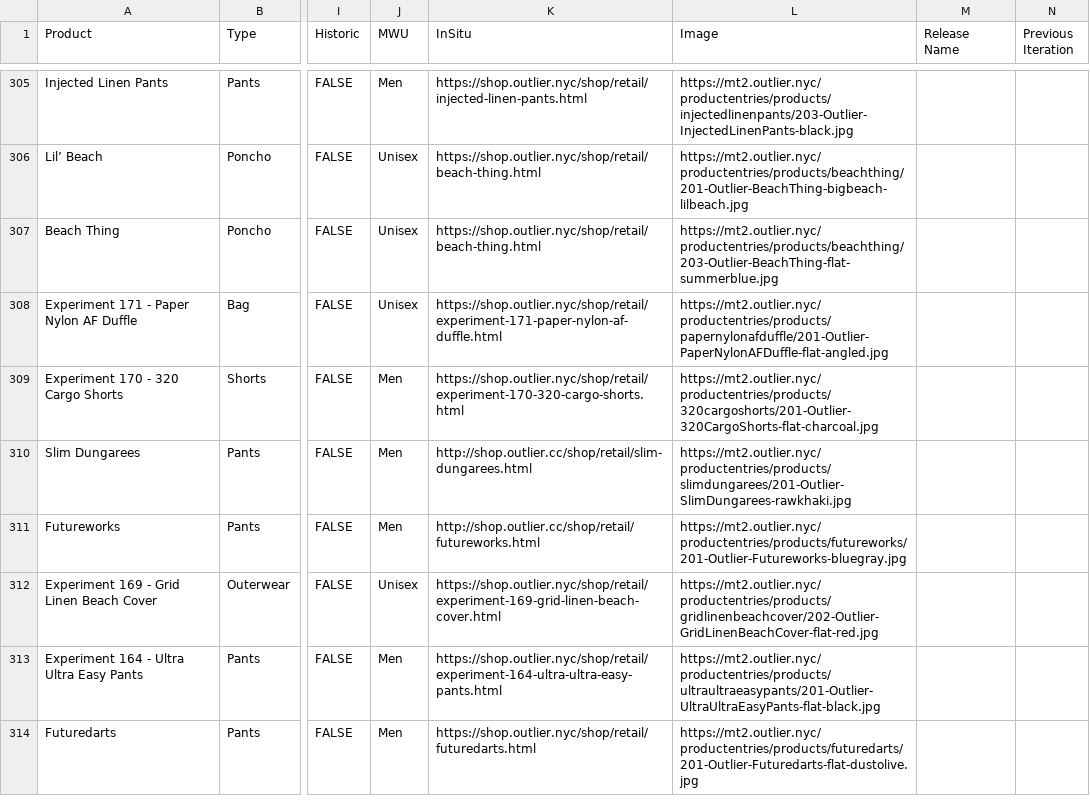
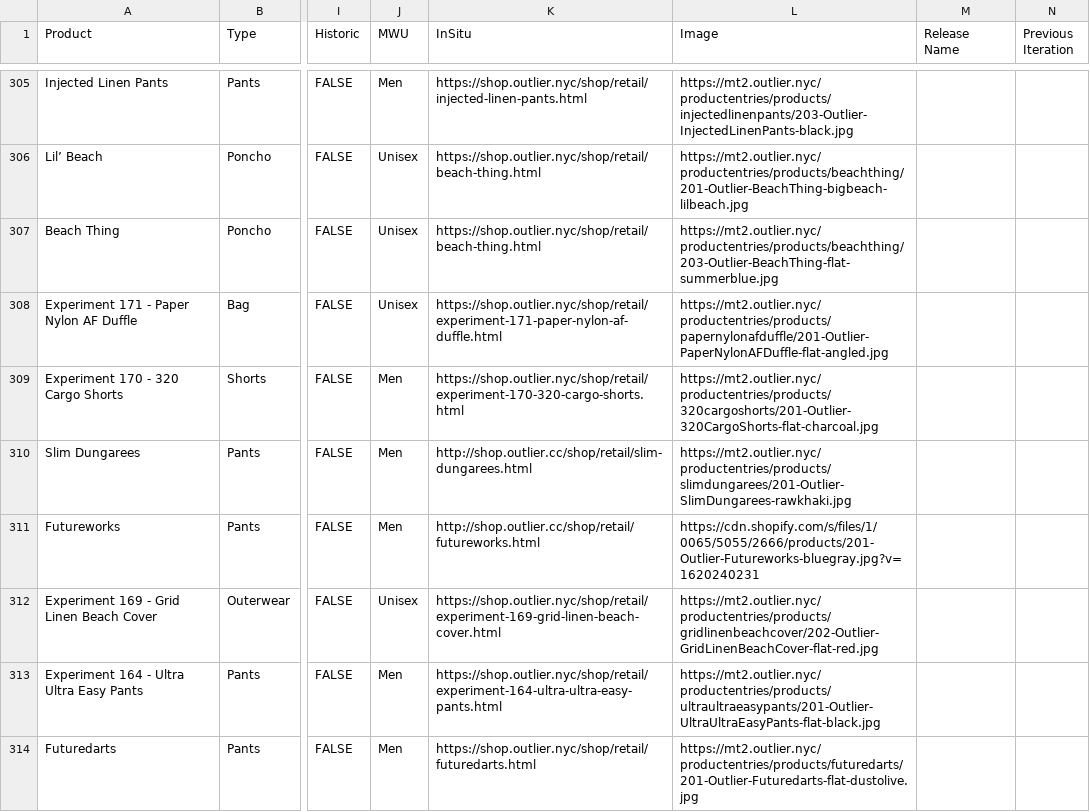
Before and after one commit to ciyer/outlier, a CSV file: public/outlier-data.csv, drawn as a sheet; only a part is shown, gaps mark what is left out; the diff names each change by its address in the sheet, - before the commit and + after, or states it on an @@ line.

Commit message:
data: harmonized URLs

```diff
--- a/public/outlier-data.csv
+++ b/public/outlier-data.csv
-L311 (Image): https://mt2.outlier.nyc/productentries/products/futureworks/201-Outlier-Futureworks-bluegray.jpg
+L311 (Image): https://cdn.shopify.com/s/files/1/0065/5055/2666/products/201-Outlier-Futureworks-bluegray.jpg?v=1620240231
```
